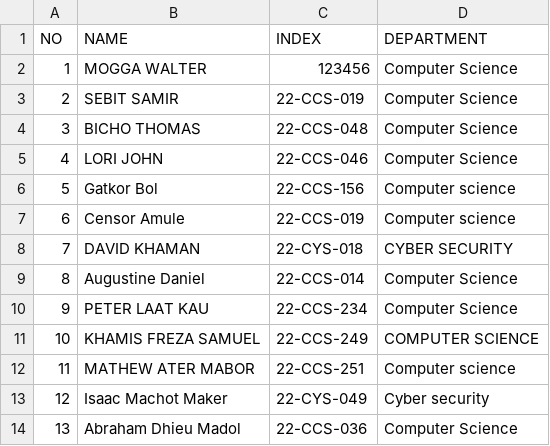
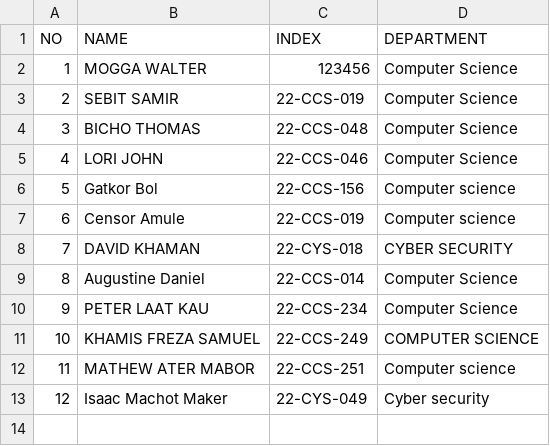
Before and after one commit to abrahamdhieumadol75-code/OSP_Regular_2026, a CSV file: students.csv, drawn as a sheet.

Commit message:
Update students.csv

```diff
--- a/students.csv
+++ b/students.csv
@@ -13,2 +13 @@ NO,NAME,INDEX,DEPARTMENT
 12,Isaac Machot Maker,22-CYS-049,Cyber security
-13,Abraham Dhieu Madol,22-CCS-036, Computer Science
```
